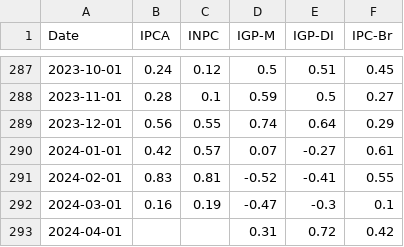
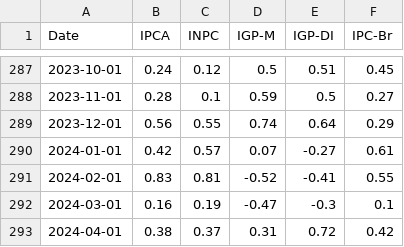
Before and after one commit to Vergiel-a/automatizacao, a CSV file: dados_tratados.csv, drawn as a sheet; only a part is shown, gaps mark what is left out.

```diff
--- a/dados_tratados.csv
+++ b/dados_tratados.csv
@@ -292,2 +292,2 @@ Date,IPCA,INPC,IGP-M,IGP-DI,IPC-Br
 2024-03-01,0.16,0.19,-0.47,-0.3,0.1
-2024-04-01,,,0.31,0.72,0.42
+2024-04-01,0.38,0.37,0.31,0.72,0.42
```
